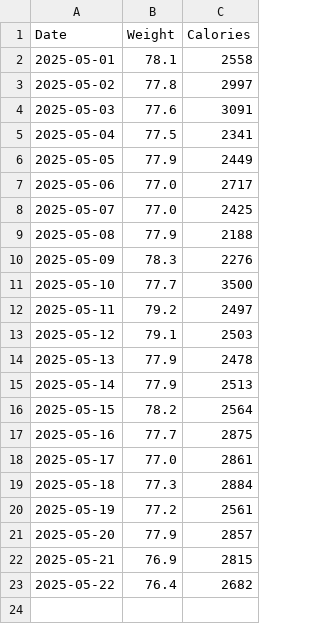
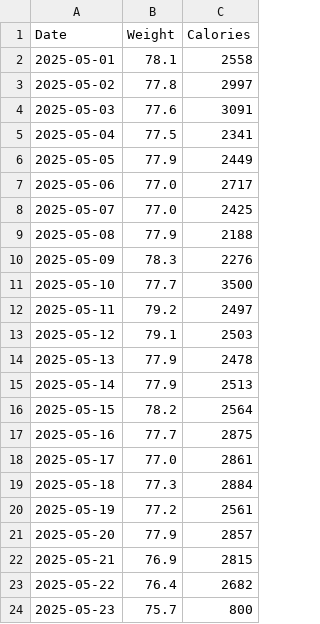
Before and after one commit to NicolasBerthiaume/FitnessTracker, a CSV file: fitness_data.csv, drawn as a sheet.

```diff
--- a/fitness_data.csv
+++ b/fitness_data.csv
@@ -23 +23,2 @@ Date,Weight,Calories
 2025-05-22,76.4,2682
+2025-05-23,75.7,800
```
Also changed, not shown: 3 other files.
